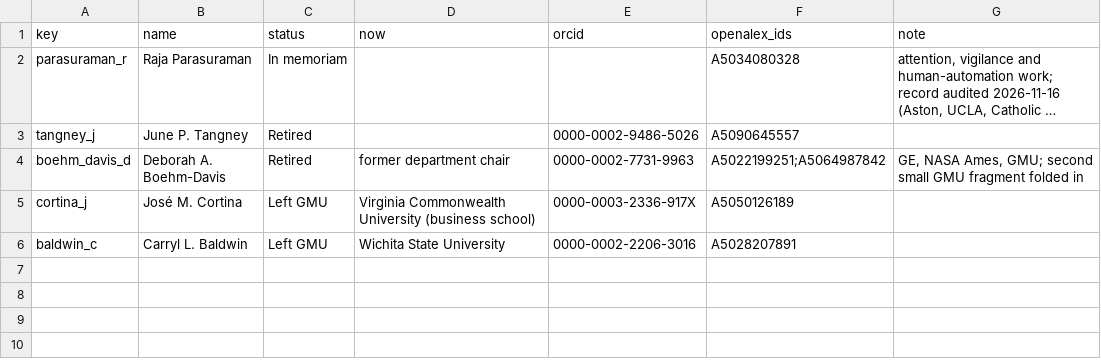
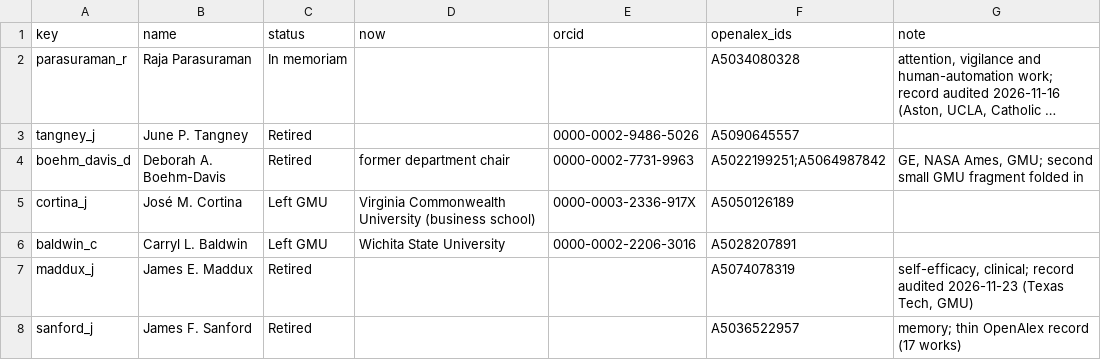
Before and after one commit to pem725/pem725.github.io, a CSV file: impact/dept-benchmark/legacy.csv, drawn as a sheet; long unchanged cells end in …; the diff names each change by its address in the sheet, - before the commit and + after, or states it on an @@ line.

```diff
--- a/impact/dept-benchmark/legacy.csv
+++ b/impact/dept-benchmark/legacy.csv
+row 7: maddux_j | James E. Maddux | Retired |  |  | A5074078319 | self-efficacy, clinical; record audited 2026-11-23 (Texas Tech, GMU)
+row 8: sanford_j | James F. Sanford | Retired |  |  | A5036522957 | memory; thin OpenAlex record (17 works)
```
Also changed, not shown: 13 other files.
